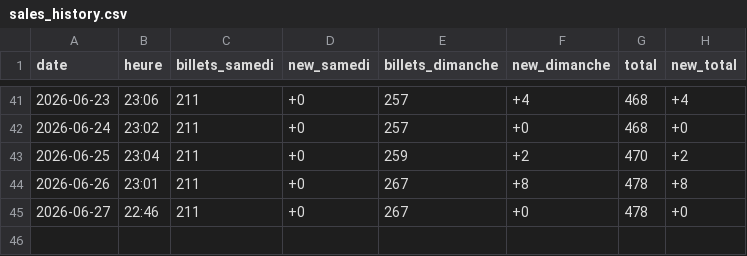
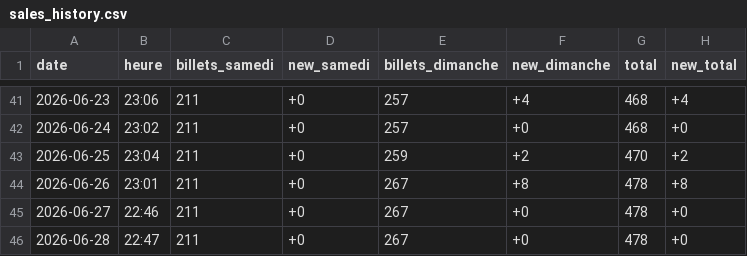
Before and after one commit to drihaen-88/sales-tracker-public, a CSV file: sales_history.csv, drawn as a sheet; only a part is shown, gaps mark what is left out.

```diff
--- a/sales_history.csv
+++ b/sales_history.csv
@@ -45 +45,2 @@ date,heure,billets_samedi,new_samedi,billets_dimanche,new_dimanche,total,new_tot
 2026-06-27,22:46,211,+0,267,+0,478,+0
+2026-06-28,22:47,211,+0,267,+0,478,+0
```
